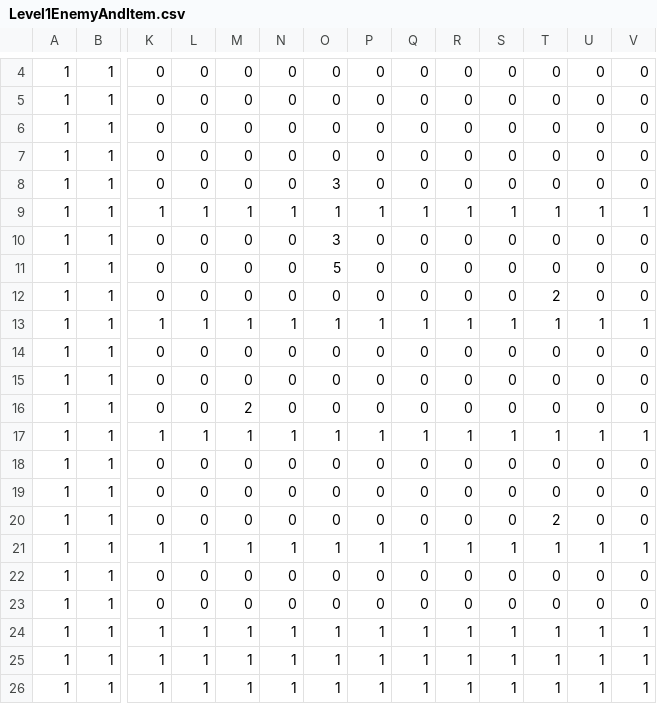
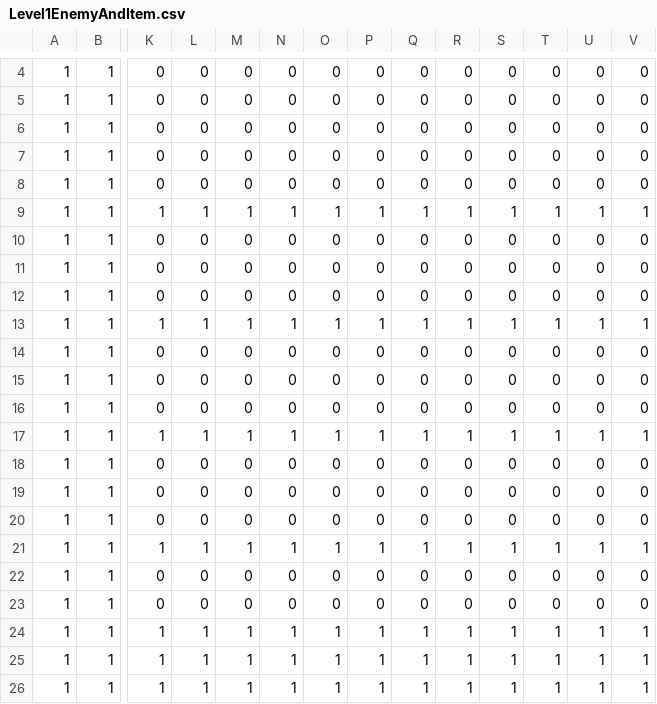
Before and after one commit to blazetrinity/SP3, a CSV file: Base/Image/Level1EnemyAndItem.csv, drawn as a sheet; only a part is shown, gaps mark what is left out; removed rows and columns are numbered as before the commit, all else as after; rows hold the shown columns only; the diff names each change by its address in the sheet, - before the commit and + after, or states it on an @@ line.

```diff
--- a/Base/Image/Level1EnemyAndItem.csv
+++ b/Base/Image/Level1EnemyAndItem.csv
-O8: 3
+O8: 0
-O10: 3
+O10: 0
-O11: 5
+O11: 0
-T12: 2
+T12: 0
-M16: 2
+M16: 0
-row 18: 1 | 1 | 0 | 0 | 0 | 0 | 0 | 0 | 0 | 0 | 0 | 0 | 0 | 0
-T19: 2
+T19: 0
+row 20: 1 | 1 | 0 | 0 | 0 | 0 | 0 | 0 | 0 | 0 | 0 | 0 | 0 | 0
```
Also changed, not shown: 9 other files.
